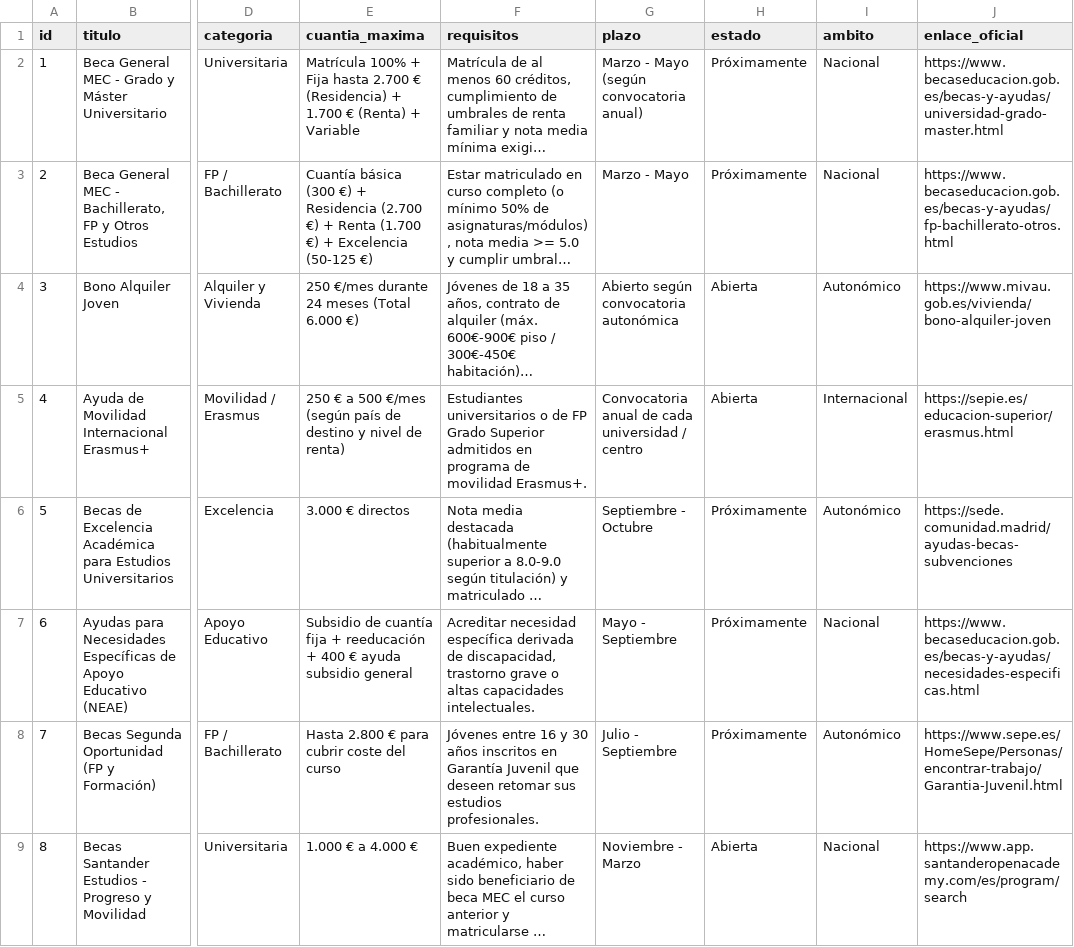
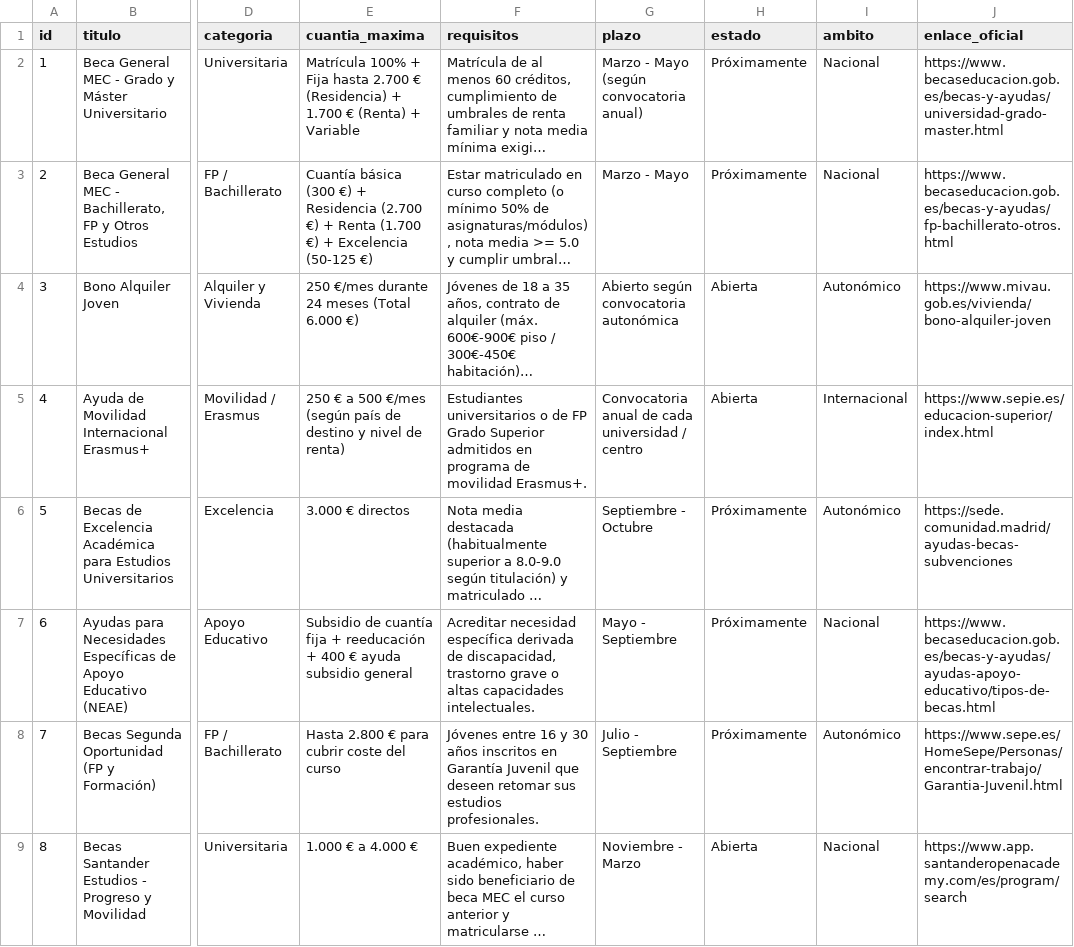
Before and after one commit to sergiofernandezmtnez/little_pretty_engineers_hackfinance, a CSV file: datos/becas_y_ayudas.csv, drawn as a sheet; only a part is shown, gaps mark what is left out; long unchanged cells end in …; the diff covers the shown part only; the diff names each change by its address in the sheet, - before the commit and + after, or states it on an @@ line.

Commit message:
Corrige enlaces rotos del catálogo de ayudas (CSV)

```diff
--- a/datos/becas_y_ayudas.csv
+++ b/datos/becas_y_ayudas.csv
-J5 (enlace_oficial): https://sepie.es/educacion-superior/erasmus.html
+J5 (enlace_oficial): https://www.sepie.es/educacion-superior/index.html
-J7 (enlace_oficial): https://www.becaseducacion.gob.es/becas-y-ayudas/necesidades-especificas.html
+J7 (enlace_oficial): https://www.becaseducacion.gob.es/becas-y-ayudas/ayudas-apoyo-educativo/tipos-de-becas.html
```
Also changed, not shown: 2 edited cells elsewhere in this file.
